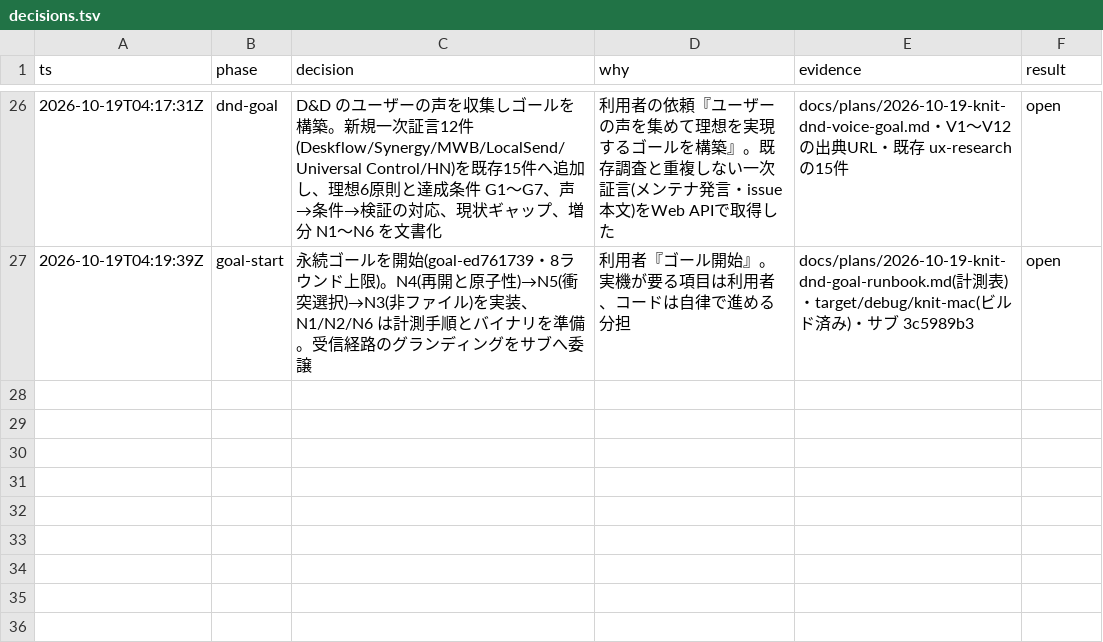
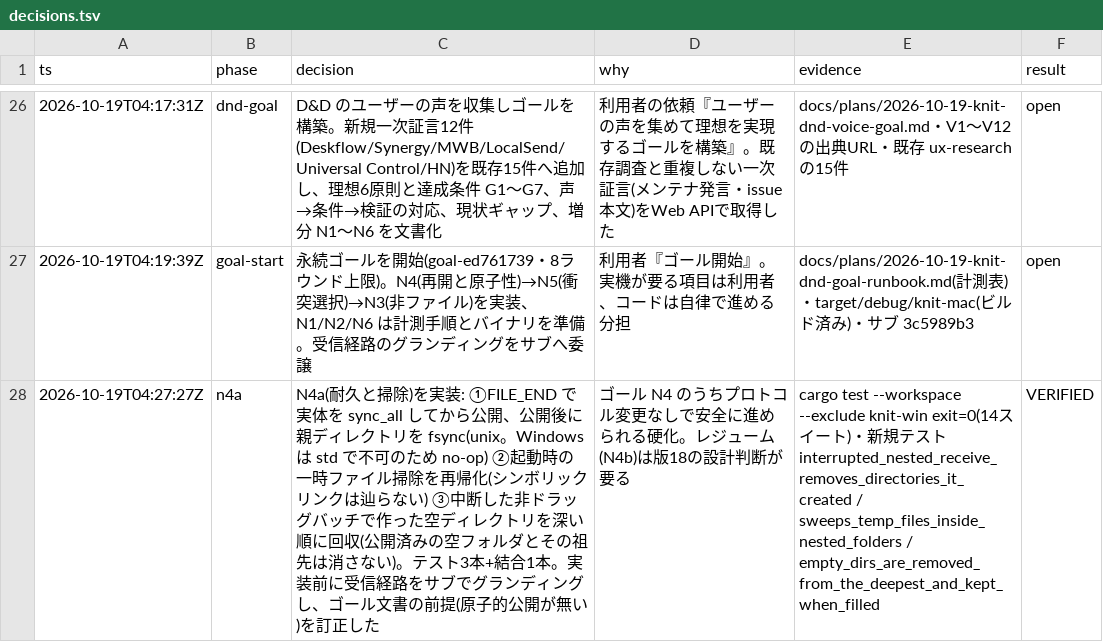
Before and after one commit to reoanrudo/knit, a TSV file: decisions.tsv, drawn as a sheet; only a part is shown, gaps mark what is left out; the diff names each change by its address in the sheet, - before the commit and + after, or states it on an @@ line.

Commit message:
feat(bulk): N4a 耐久と掃除 — 公開前の fsync と親ディレクトリ同期、ネストした一時ファイルの再帰掃除、中断した非ドラッグバッチの空ディレクトリ回収(公開済みは保持)

```diff
--- a/decisions.tsv
+++ b/decisions.tsv
+row 28: 2026-10-19T04:27:27Z | n4a | N4a(耐久と掃除)を実装: ①FILE_END で実体を sync_all してから公開、公開後に親ディレクトリを fsync(unix。Windows は std で不可のため no-op) ②起動時の一時ファイル掃除を再帰化(シンボリックリンクは辿らない) ③中断した非ドラッグバッチで作った空ディレクトリを深い順に回収(公開済みの空フォルダとその祖先は消さない)。テスト3本+結合1本。実装前に受信経路をサブでグランディングし、ゴール文書の前提(原子的公開が無い)を訂正した | ゴール N4 のうちプロトコル変更なしで安全に進められる硬化。レジューム(N4b)は版18の設計判断が要る | cargo test --workspace --exclude knit-win exit=0(14スイート)・新規テスト interrupted_nested_receive_removes_directories_it_created / sweeps_temp_files_inside_nested_folders / empty_dirs_are_removed_from_the_deepest_and_kept_when_filled | VERIFIED
```
Also changed, not shown: 4 other files.
